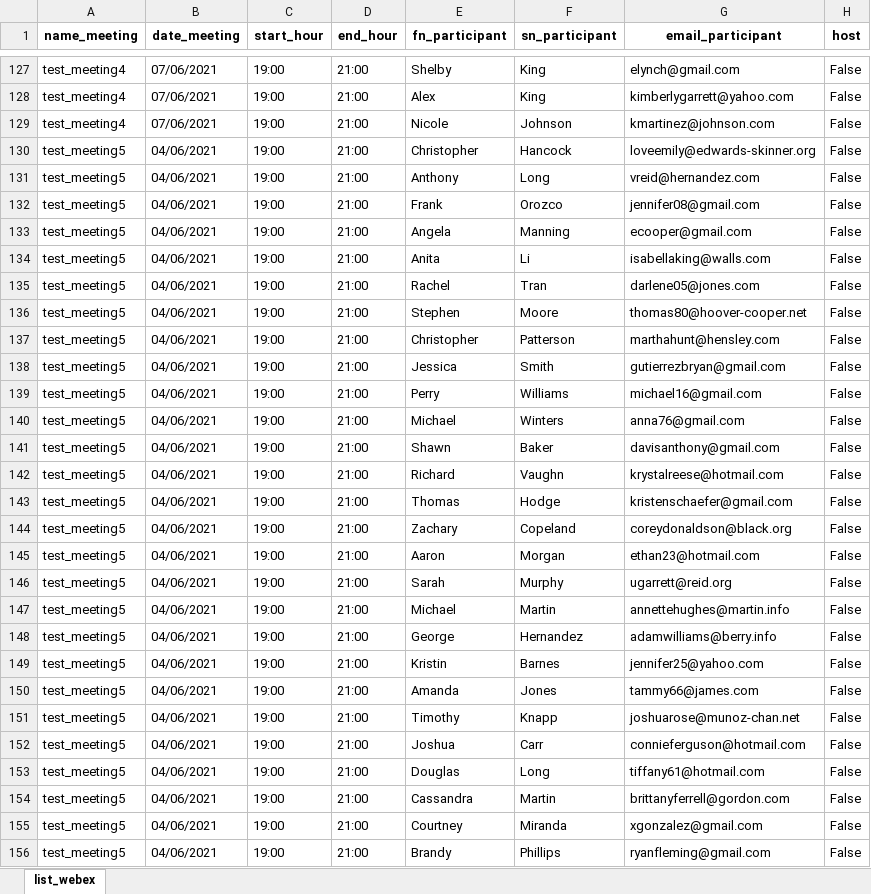
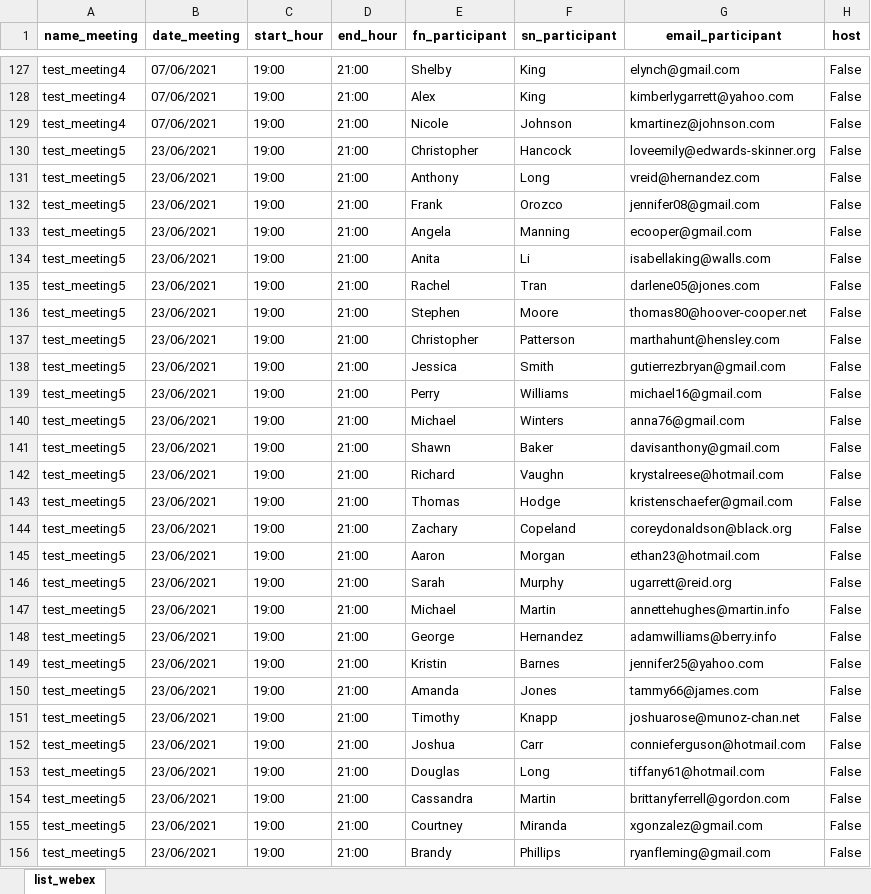
Before and after one commit to dwelfusius/eindwerk, an Excel workbook: list_webex.xlsx, sheet list_webex, drawn as a sheet; only a part is shown, gaps mark what is left out; values as stored, in another font and other column widths than the file's, no borders; charts and pictures not drawn; the diff covers the shown part only; the diff names each change by its address in the sheet, - before the commit and + after, or states it on an @@ line.

```diff
--- a/list_webex.xlsx (sheet list_webex)
+++ b/list_webex.xlsx (sheet list_webex)
-B130:B156 (date_meeting): 04/06/2021
+B130:B156 (date_meeting): 23/06/2021
```
Also changed, not shown: 37 edited cells elsewhere in this sheet, charts or pictures, 8 other files.
